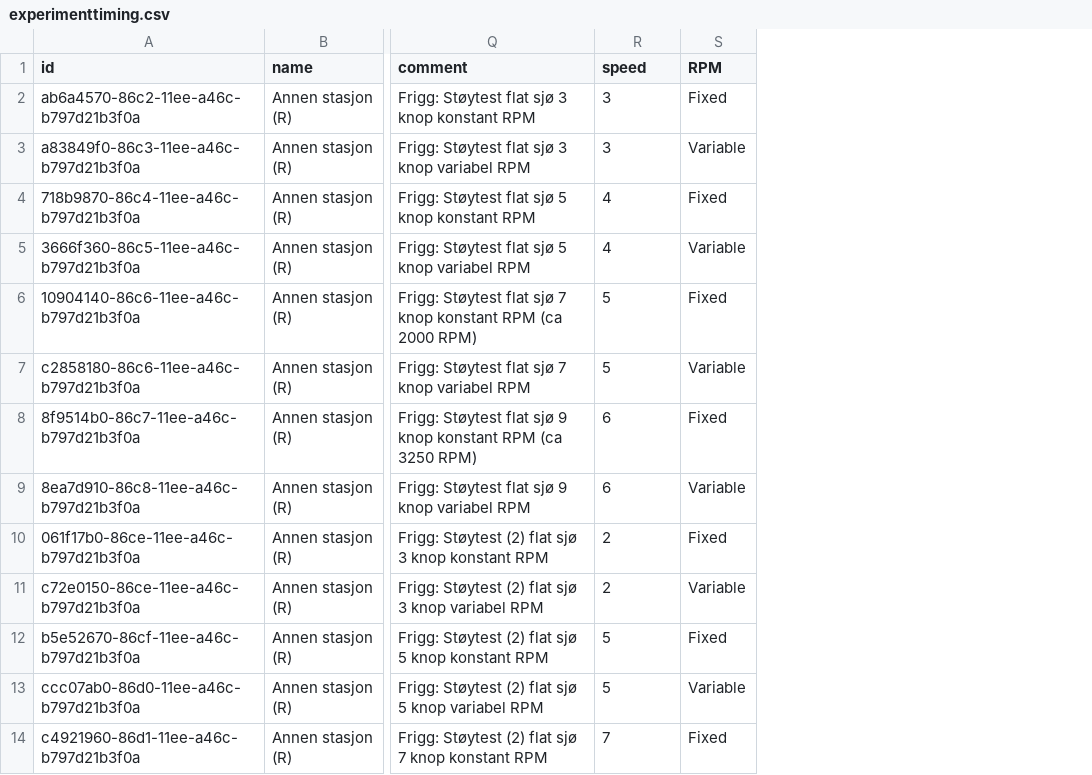
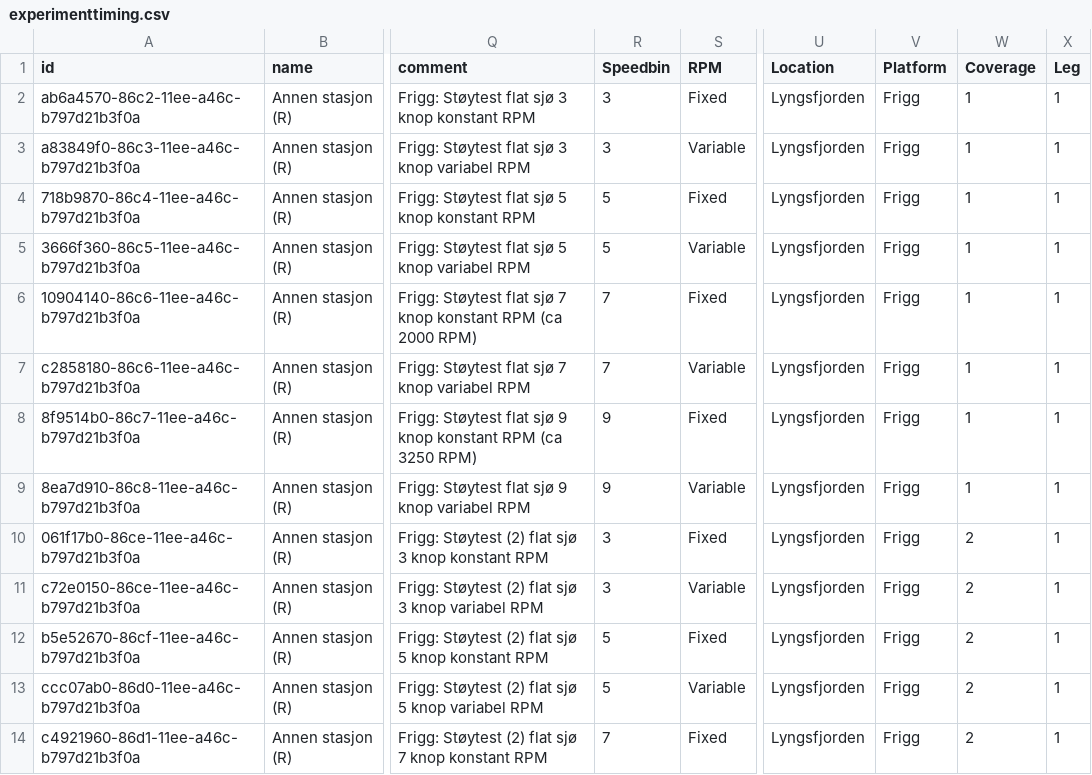
Before and after one commit to CRIMAC-WP4-Machine-learning/CRIMAC-USV-noiseestimation, a CSV file: experimenttiming.csv, drawn as a sheet; only a part is shown, gaps mark what is left out; the diff names each change by its address in the sheet, - before the commit and + after, or states it on an @@ line.

Commit message:
Updated experimenttiming with Location, platform, coverage and Leg

```diff
--- a/experimenttiming.csv
+++ b/experimenttiming.csv
+column U (Location), rows 2-14: all Lyngsfjorden
+column V (Platform), rows 2-14: all Frigg
+column W (Coverage), rows 2-14: 1 | 1 | 1 | 1 | 1 | 1 | 1 | 1 | 2 | 2 | 2 | 2 | 2
+column X (Leg), rows 2-14: all 1
-R1: speed
+R1: Speedbin
-R4:R5 (Speedbin): 4
+R4:R5 (Speedbin): 5
-R6:R7 (Speedbin): 5
+R6:R7 (Speedbin): 7
-R8:R9 (Speedbin): 6
+R8:R9 (Speedbin): 9
-R10:R11 (Speedbin): 2
+R10:R11 (Speedbin): 3
```
